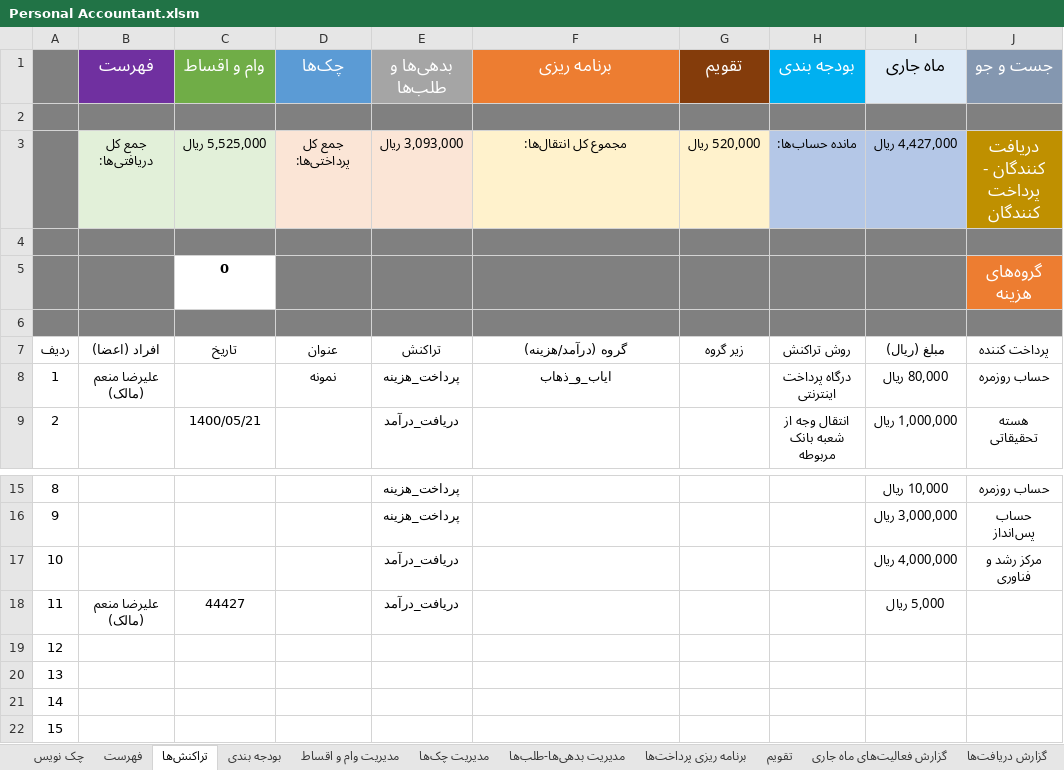
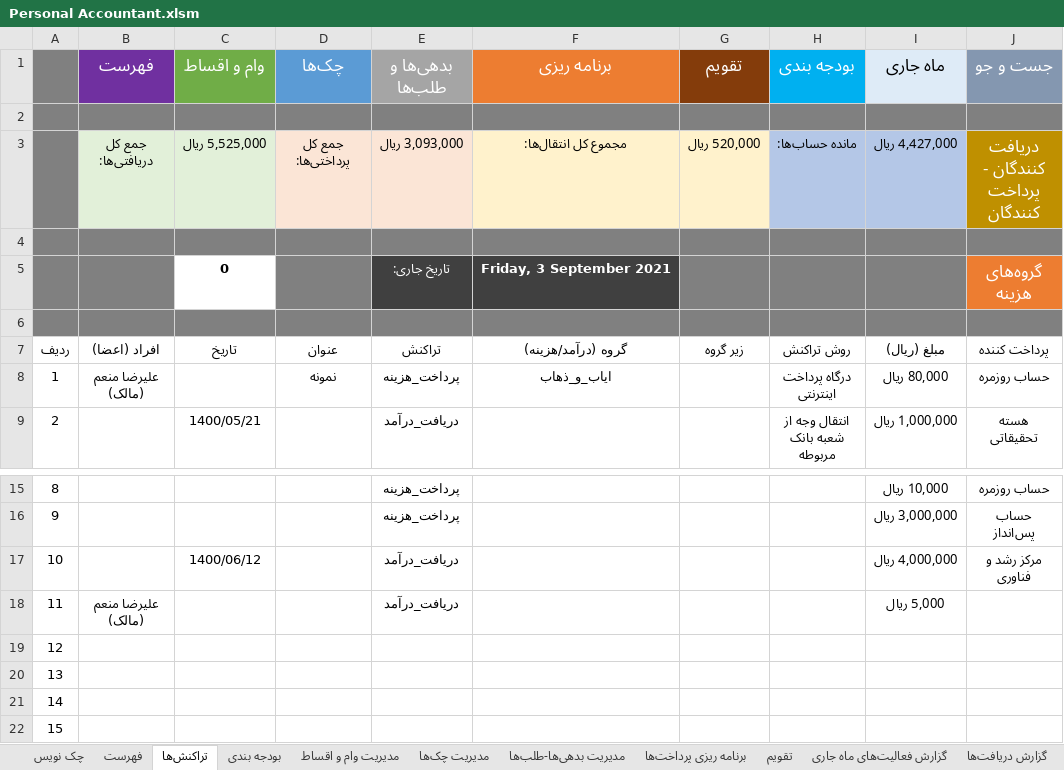
Before and after one commit to alirezamonem/Excel-Personal-Accountant-File, an Excel workbook: Personal Accountant.xlsm, sheet تراکنش‌ها, drawn as a sheet; only a part is shown, gaps mark what is left out; values as stored, in another font and other column widths than the file's, no borders; conditional formats and table styles not drawn; the diff names each change by its address in the sheet, - before the commit and + after, or states it on an @@ line.

```diff
--- a/Personal Accountant.xlsm (sheet تراکنش‌ها)
+++ b/Personal Accountant.xlsm (sheet تراکنش‌ها)
-E5 (بدهی‌ها و طلب‌ها): (empty)
+E5 (بدهی‌ها و طلب‌ها): تاریخ جاری:
-E5:F5 fill: #808080
+E5:F5 fill: #404040
-F5 (برنامه ریزی): (empty)
+F5 (برنامه ریزی): Friday, 3 September 2021
-C17 (وام و اقساط): (empty)
+C17 (وام و اقساط): 1400/06/12
-C18 (وام و اقساط): 44427
+C18 (وام و اقساط): (empty)
```
Also changed, not shown: sheet فهرست, sheet دریافت کنندگان - پرداخت کنندگان, formulas that keep their value, 1 other file.
